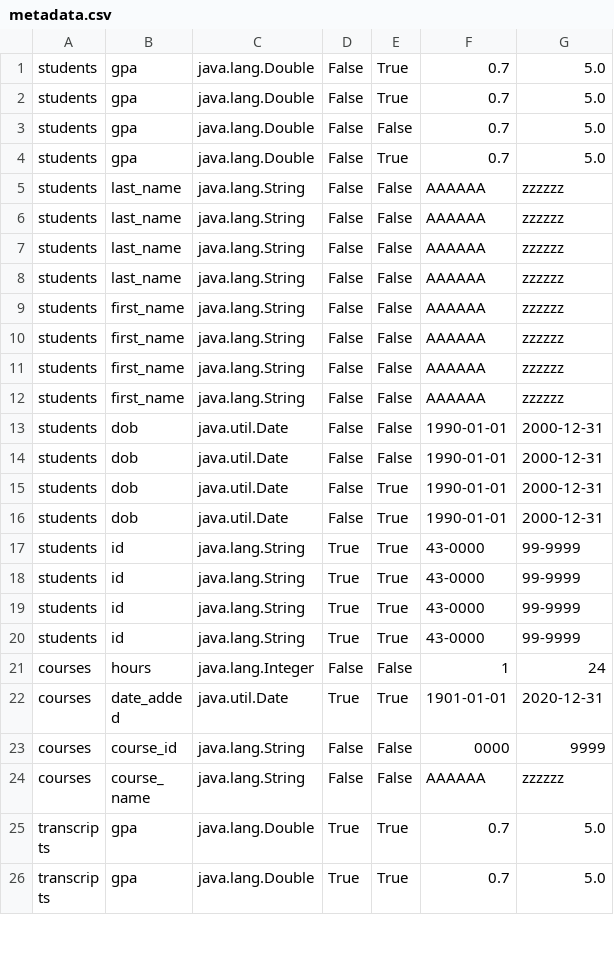
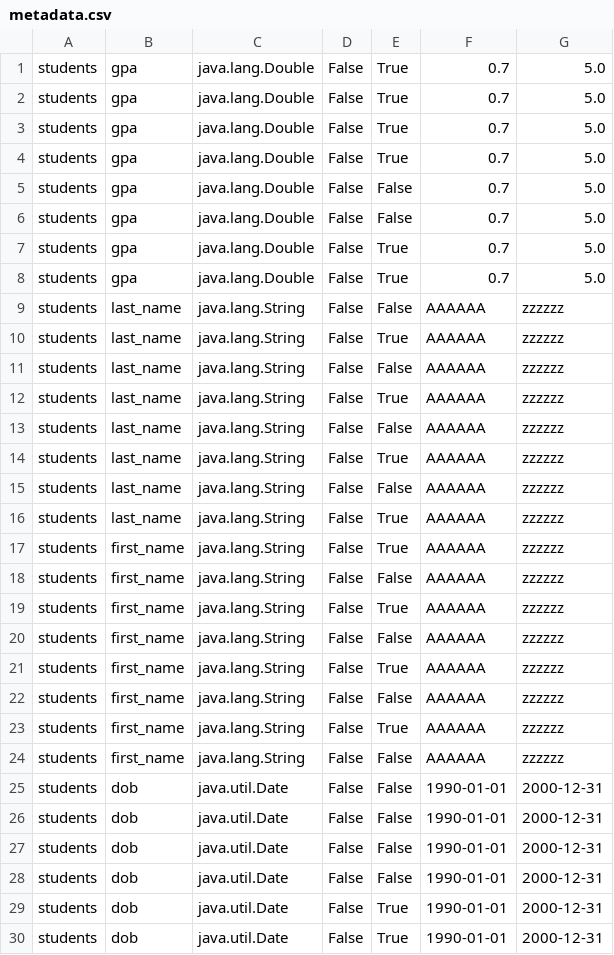
Before and after one commit to Basantallam/DB2Project, a CSV file: src/main/resources/metadata.csv, drawn as a sheet; only a part is shown; the shorter side is filled out with more unchanged rows; the diff covers the shown part only; the diff names each change by its address in the sheet, - before the commit and + after, or states it on an @@ line.

```diff
--- a/src/main/resources/metadata.csv
+++ b/src/main/resources/metadata.csv
+row 3: students | gpa | java.lang.Double | False | True | 0.7 | 5.0
+row 4: students | gpa | java.lang.Double | False | True | 0.7 | 5.0
+row 5: students | gpa | java.lang.Double | False | False | 0.7 | 5.0
+row 8: students | gpa | java.lang.Double | False | True | 0.7 | 5.0
+row 10: students | last_name | java.lang.String | False | True | AAAAAA | zzzzzz
+row 12: students | last_name | java.lang.String | False | True | AAAAAA | zzzzzz
+row 14: students | last_name | java.lang.String | False | True | AAAAAA | zzzzzz
+row 16: students | last_name | java.lang.String | False | True | AAAAAA | zzzzzz
+row 17: students | first_name | java.lang.String | False | True | AAAAAA | zzzzzz
+row 19: students | first_name | java.lang.String | False | True | AAAAAA | zzzzzz
+row 21: students | first_name | java.lang.String | False | True | AAAAAA | zzzzzz
+row 23: students | first_name | java.lang.String | False | True | AAAAAA | zzzzzz
+row 25: students | dob | java.util.Date | False | False | 1990-01-01 | 2000-12-31
+row 26: students | dob | java.util.Date | False | False | 1990-01-01 | 2000-12-31
```
Also changed, not shown: 6 added rows elsewhere in this file, target/classes/metadata.csv, 1 other file.
